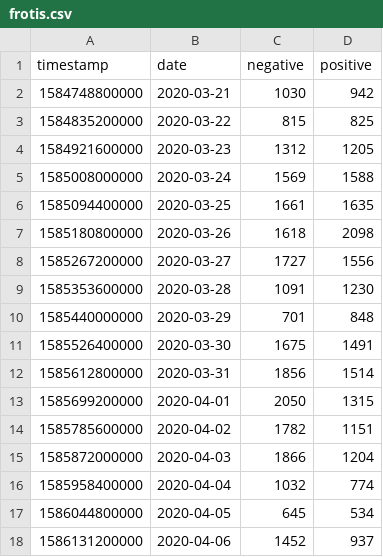
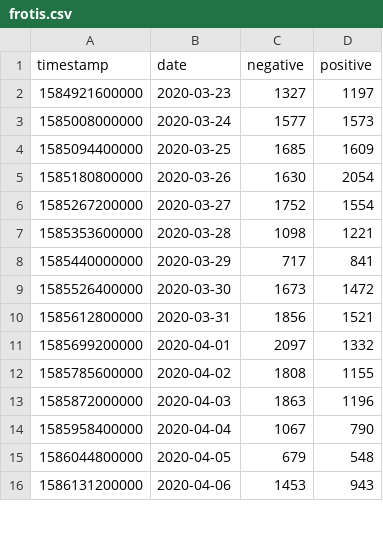
Before and after one commit to ibesora/covid-19-data, a CSV file: frotis.csv, drawn as a sheet; only a part is shown; the diff covers the shown part only.

```diff
--- a/frotis.csv
+++ b/frotis.csv
@@ -1,18 +1,16 @@
 "timestamp","date","negative","positive"
-1584748800000,2020-03-21,1030,942
-1584835200000,2020-03-22,815,825
-1584921600000,2020-03-23,1312,1205
-1585008000000,2020-03-24,1569,1588
-1585094400000,2020-03-25,1661,1635
-1585180800000,2020-03-26,1618,2098
-1585267200000,2020-03-27,1727,1556
-1585353600000,2020-03-28,1091,1230
-1585440000000,2020-03-29,701,848
-1585526400000,2020-03-30,1675,1491
-1585612800000,2020-03-31,1856,1514
-1585699200000,2020-04-01,2050,1315
-1585785600000,2020-04-02,1782,1151
-1585872000000,2020-04-03,1866,1204
-1585958400000,2020-04-04,1032,774
-1586044800000,2020-04-05,645,534
-1586131200000,2020-04-06,1452,937
+1584921600000,2020-03-23,1327,1197
+1585008000000,2020-03-24,1577,1573
+1585094400000,2020-03-25,1685,1609
+1585180800000,2020-03-26,1630,2054
+1585267200000,2020-03-27,1752,1554
+1585353600000,2020-03-28,1098,1221
+1585440000000,2020-03-29,717,841
+1585526400000,2020-03-30,1673,1472
+1585612800000,2020-03-31,1856,1521
+1585699200000,2020-04-01,2097,1332
+1585785600000,2020-04-02,1808,1155
+1585872000000,2020-04-03,1863,1196
+1585958400000,2020-04-04,1067,790
+1586044800000,2020-04-05,679,548
+1586131200000,2020-04-06,1453,943
```
Also changed, not shown: 2 added rows and 10 edited cells elsewhere in this file, PCRVariation.csv, 14 other files.
